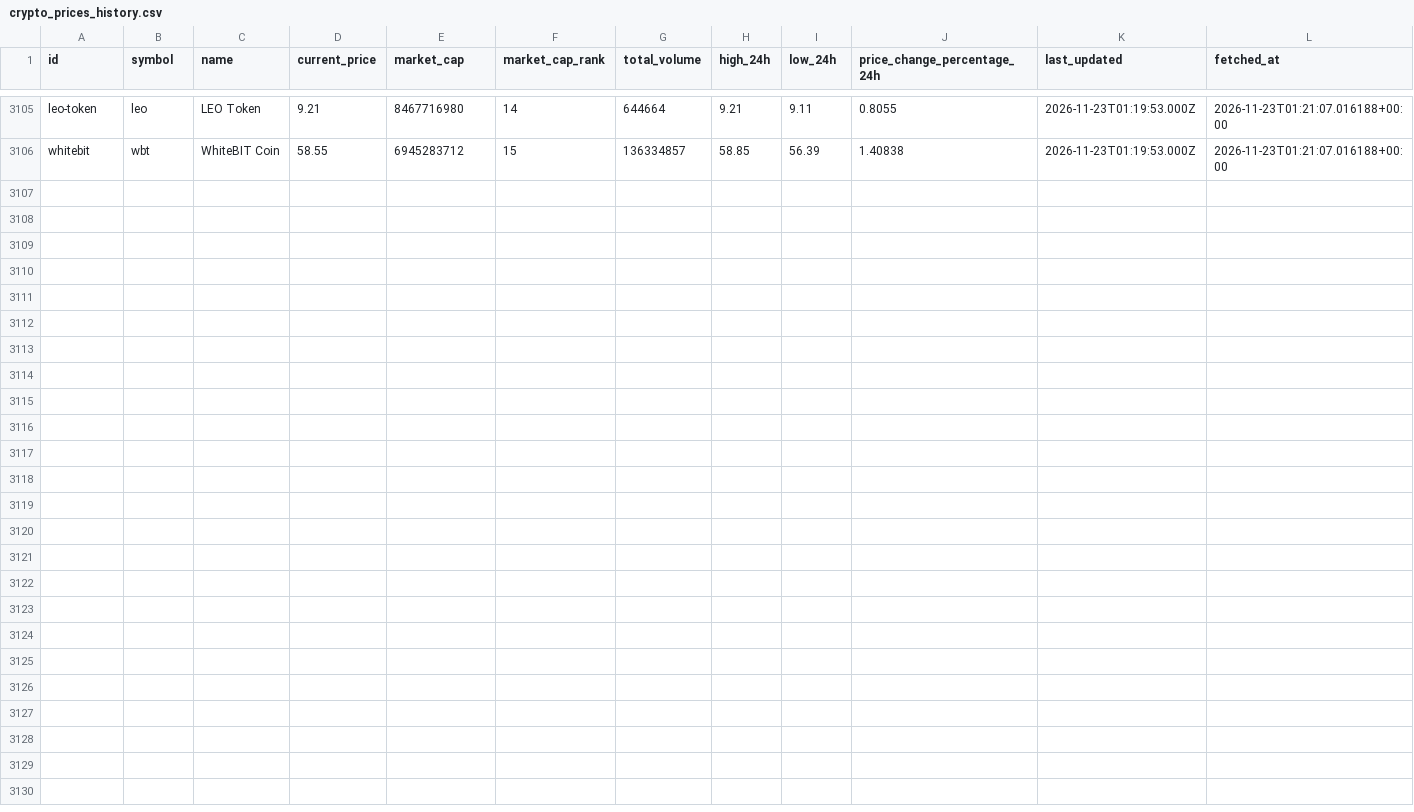
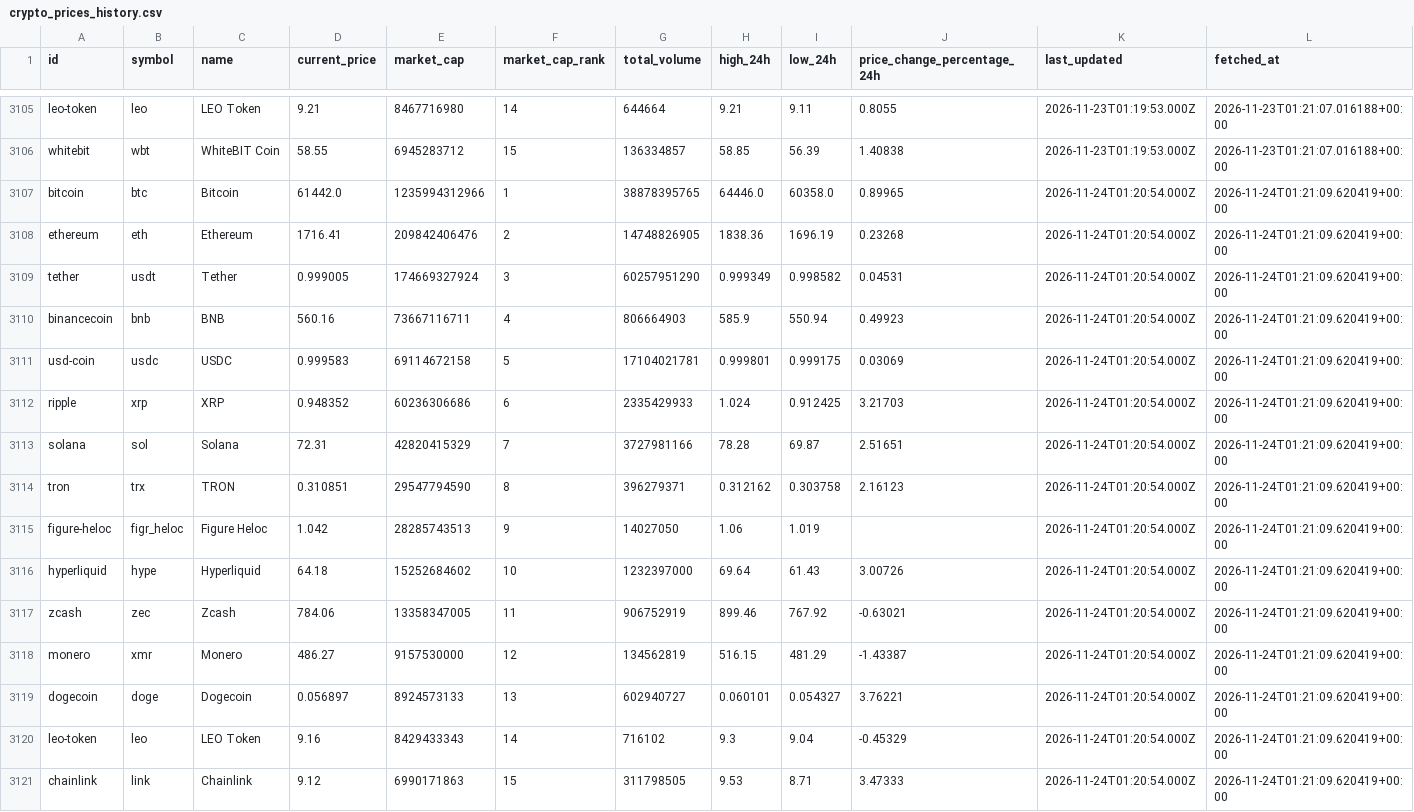
Before and after one commit to JUnelus/PySpark-ETL-and-Analysis-on-Trending-Crypto-Prices, a CSV file: data/crypto_prices_history.csv, drawn as a sheet; only a part is shown, gaps mark what is left out; rows hold the shown columns only; the diff names each change by its address in the sheet, - before the commit and + after, or states it on an @@ line.

```diff
--- a/data/crypto_prices_history.csv
+++ b/data/crypto_prices_history.csv
+row 3107: bitcoin | btc | Bitcoin | 61442.0 | 1235994312966 | 1 | 38878395765 | 64446.0 | 60358.0 | 0.89965 | 2026-11-24T01:20:54.000Z | 2026-11-24T01:21:09.620419+00:00
+row 3108: ethereum | eth | Ethereum | 1716.41 | 209842406476 | 2 | 14748826905 | 1838.36 | 1696.19 | 0.23268 | 2026-11-24T01:20:54.000Z | 2026-11-24T01:21:09.620419+00:00
+row 3109: tether | usdt | Tether | 0.999005 | 174669327924 | 3 | 60257951290 | 0.999349 | 0.998582 | 0.04531 | 2026-11-24T01:20:54.000Z | 2026-11-24T01:21:09.620419+00:00
+row 3110: binancecoin | bnb | BNB | 560.16 | 73667116711 | 4 | 806664903 | 585.9 | 550.94 | 0.49923 | 2026-11-24T01:20:54.000Z | 2026-11-24T01:21:09.620419+00:00
+row 3111: usd-coin | usdc | USDC | 0.999583 | 69114672158 | 5 | 17104021781 | 0.999801 | 0.999175 | 0.03069 | 2026-11-24T01:20:54.000Z | 2026-11-24T01:21:09.620419+00:00
+row 3112: ripple | xrp | XRP | 0.948352 | 60236306686 | 6 | 2335429933 | 1.024 | 0.912425 | 3.21703 | 2026-11-24T01:20:54.000Z | 2026-11-24T01:21:09.620419+00:00
+row 3113: solana | sol | Solana | 72.31 | 42820415329 | 7 | 3727981166 | 78.28 | 69.87 | 2.51651 | 2026-11-24T01:20:54.000Z | 2026-11-24T01:21:09.620419+00:00
+row 3114: tron | trx | TRON | 0.310851 | 29547794590 | 8 | 396279371 | 0.312162 | 0.303758 | 2.16123 | 2026-11-24T01:20:54.000Z | 2026-11-24T01:21:09.620419+00:00
+row 3115: figure-heloc | figr_heloc | Figure Heloc | 1.042 | 28285743513 | 9 | 14027050 | 1.06 | 1.019 |  | 2026-11-24T01:20:54.000Z | 2026-11-24T01:21:09.620419+00:00
+row 3116: hyperliquid | hype | Hyperliquid | 64.18 | 15252684602 | 10 | 1232397000 | 69.64 | 61.43 | 3.00726 | 2026-11-24T01:20:54.000Z | 2026-11-24T01:21:09.620419+00:00
+row 3117: zcash | zec | Zcash | 784.06 | 13358347005 | 11 | 906752919 | 899.46 | 767.92 | -0.63021 | 2026-11-24T01:20:54.000Z | 2026-11-24T01:21:09.620419+00:00
+row 3118: monero | xmr | Monero | 486.27 | 9157530000 | 12 | 134562819 | 516.15 | 481.29 | -1.43387 | 2026-11-24T01:20:54.000Z | 2026-11-24T01:21:09.620419+00:00
+row 3119: dogecoin | doge | Dogecoin | 0.056897 | 8924573133 | 13 | 602940727 | 0.060101 | 0.054327 | 3.76221 | 2026-11-24T01:20:54.000Z | 2026-11-24T01:21:09.620419+00:00
+row 3120: leo-token | leo | LEO Token | 9.16 | 8429433343 | 14 | 716102 | 9.3 | 9.04 | -0.45329 | 2026-11-24T01:20:54.000Z | 2026-11-24T01:21:09.620419+00:00
+row 3121: chainlink | link | Chainlink | 9.12 | 6990171863 | 15 | 311798505 | 9.53 | 8.71 | 3.47333 | 2026-11-24T01:20:54.000Z | 2026-11-24T01:21:09.620419+00:00
```
Also changed, not shown: data/crypto_prices.csv, output/latest_trends.csv, 6 other files.
